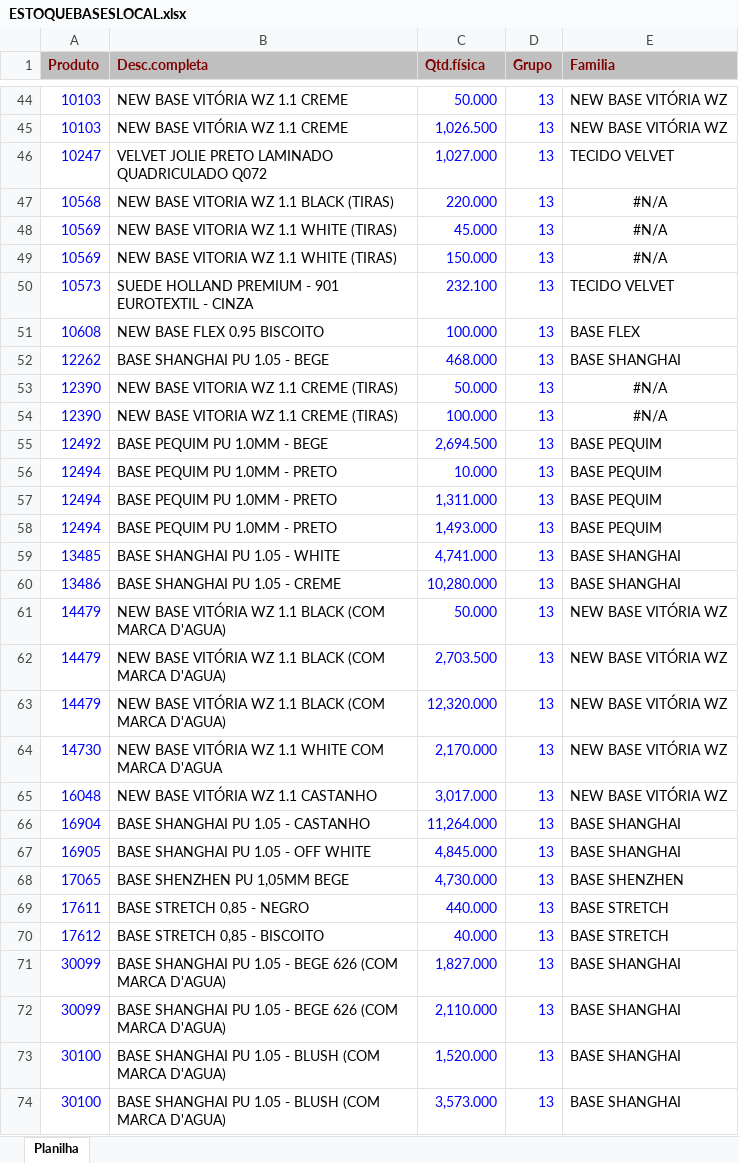
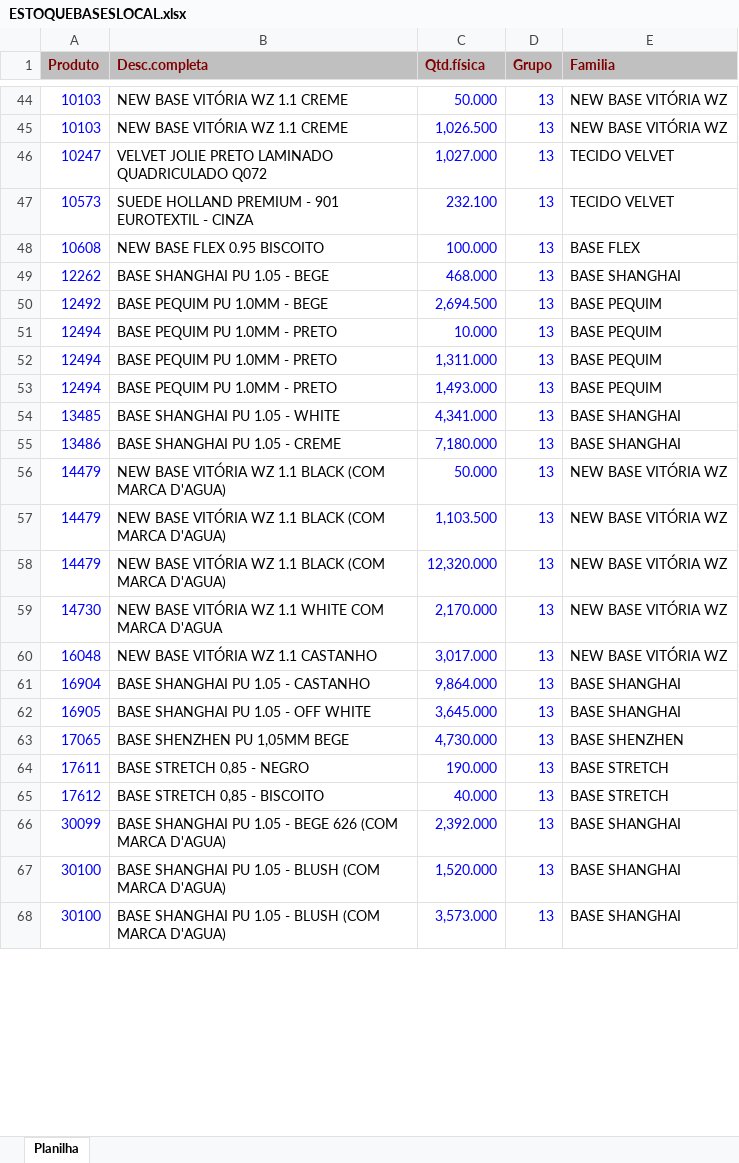
Before and after one commit to afbertuolsmart/SMARTS-STOCK, an Excel workbook: data-source/ESTOQUEBASESLOCAL.xlsx, sheet Planilha, drawn as a sheet; only a part is shown, gaps mark what is left out; values as stored, in another font and other column widths than the file's, no borders; removed rows and columns are numbered as before the commit, all else as after; the diff covers the shown part only; the diff names each change by its address in the sheet, - before the commit and + after, or states it on an @@ line.

```diff
--- a/data-source/ESTOQUEBASESLOCAL.xlsx (sheet Planilha)
+++ b/data-source/ESTOQUEBASESLOCAL.xlsx (sheet Planilha)
-row 47: 10568 | NEW BASE VITORIA WZ 1.1 BLACK (TIRAS) | 220.000 | 13 | #N/A
-row 48: 10569 | NEW BASE VITORIA WZ 1.1 WHITE (TIRAS) | 45.000 | 13 | #N/A
-row 49: 10569 | NEW BASE VITORIA WZ 1.1 WHITE (TIRAS) | 150.000 | 13 | #N/A
-row 53: 12390 | NEW BASE VITORIA WZ 1.1 CREME (TIRAS) | 50.000 | 13 | #N/A
-row 54: 12390 | NEW BASE VITORIA WZ 1.1 CREME (TIRAS) | 100.000 | 13 | #N/A
-C54 (Qtd.física): 4,741.000
+C54 (Qtd.física): 4,341.000
-C55 (Qtd.física): 10,280.000
+C55 (Qtd.física): 7,180.000
-C57 (Qtd.física): 2,703.500
+C57 (Qtd.física): 1,103.500
-C61 (Qtd.física): 11,264.000
+C61 (Qtd.física): 9,864.000
-C62 (Qtd.física): 4,845.000
+C62 (Qtd.física): 3,645.000
-C64 (Qtd.física): 440.000
+C64 (Qtd.física): 190.000
-C66 (Qtd.física): 1,827.000
+C66 (Qtd.física): 2,392.000
-row 72: 30099 | BASE SHANGHAI PU 1.05 - BEGE 626 (COM MARCA D'AGUA) | 2,110.000 | 13 | BASE SHANGHAI
```
Also changed, not shown: 1 removed row and 6 edited cells elsewhere in this sheet, 8 other files.
